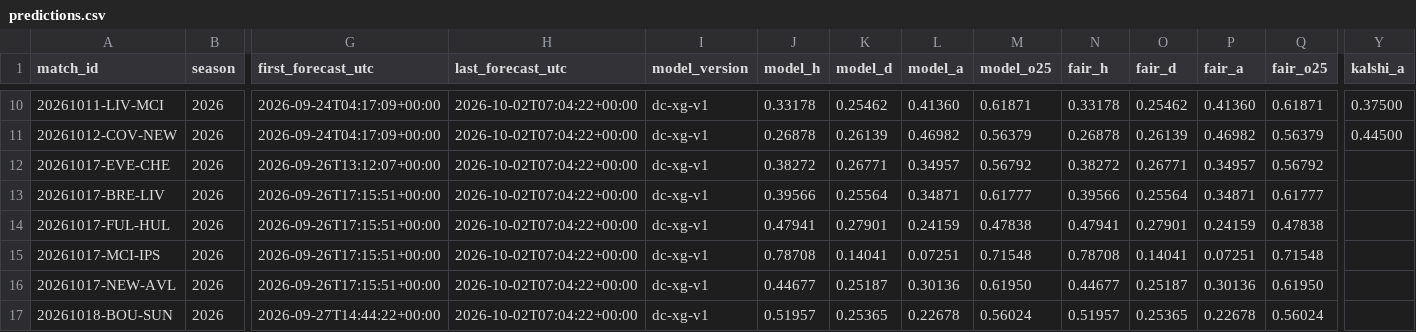
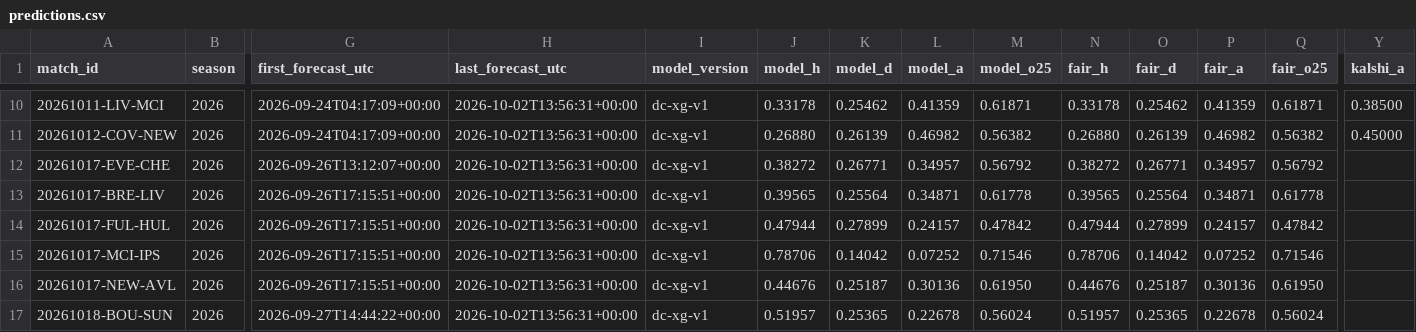
Before and after one commit to mahmedken/betting-analytics, a CSV file: data/ledger/predictions.csv, drawn as a sheet; only a part is shown, gaps mark what is left out; the diff covers the shown part only; the diff names each change by its address in the sheet, - before the commit and + after, or states it on an @@ line.

```diff
--- a/data/ledger/predictions.csv
+++ b/data/ledger/predictions.csv
-H10:H17 (last_forecast_utc): 2026-10-02T07:04:22+00:00
+H10:H17 (last_forecast_utc): 2026-10-02T13:56:31+00:00
-L10 (model_a): 0.41360
+L10 (model_a): 0.41359
-P10 (fair_a): 0.41360
+P10 (fair_a): 0.41359
-Y10 (kalshi_a): 0.37500
+Y10 (kalshi_a): 0.38500
-J11 (model_h): 0.26878
+J11 (model_h): 0.26880
-M11 (model_o25): 0.56379
+M11 (model_o25): 0.56382
-N11 (fair_h): 0.26878
+N11 (fair_h): 0.26880
-Q11 (fair_o25): 0.56379
+Q11 (fair_o25): 0.56382
-Y11 (kalshi_a): 0.44500
+Y11 (kalshi_a): 0.45000
-J13 (model_h): 0.39566
+J13 (model_h): 0.39565
-M13 (model_o25): 0.61777
+M13 (model_o25): 0.61778
-N13 (fair_h): 0.39566
+N13 (fair_h): 0.39565
-Q13 (fair_o25): 0.61777
+Q13 (fair_o25): 0.61778
-J14 (model_h): 0.47941
+J14 (model_h): 0.47944
-K14 (model_d): 0.27901
+K14 (model_d): 0.27899
-L14 (model_a): 0.24159
+L14 (model_a): 0.24157
-M14 (model_o25): 0.47838
+M14 (model_o25): 0.47842
-N14 (fair_h): 0.47941
+N14 (fair_h): 0.47944
-O14 (fair_d): 0.27901
+O14 (fair_d): 0.27899
-P14 (fair_a): 0.24159
+P14 (fair_a): 0.24157
-Q14 (fair_o25): 0.47838
+Q14 (fair_o25): 0.47842
-J15 (model_h): 0.78708
+J15 (model_h): 0.78706
-K15 (model_d): 0.14041
+K15 (model_d): 0.14042
-L15 (model_a): 0.07251
+L15 (model_a): 0.07252
-M15 (model_o25): 0.71548
+M15 (model_o25): 0.71546
-N15 (fair_h): 0.78708
+N15 (fair_h): 0.78706
-O15 (fair_d): 0.14041
+O15 (fair_d): 0.14042
-P15 (fair_a): 0.07251
+P15 (fair_a): 0.07252
-Q15 (fair_o25): 0.71548
+Q15 (fair_o25): 0.71546
-J16 (model_h): 0.44677
+J16 (model_h): 0.44676
-N16 (fair_h): 0.44677
+N16 (fair_h): 0.44676
```
Also changed, not shown: 59 edited cells elsewhere in this file, data/ledger/afcon_predictions.csv, 10 other files.
